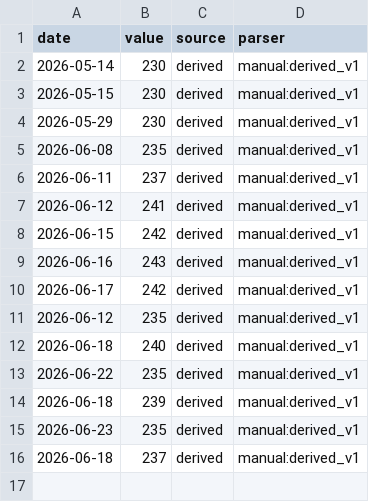
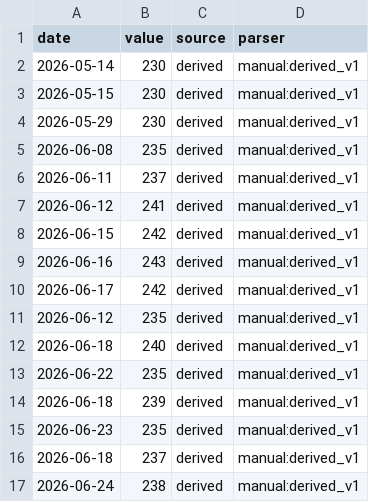
Before and after one commit to aniketkulkarni420/india-risk-monitor, a CSV file: data/history/ind_us_10y_spread.csv, drawn as a sheet; the diff names each change by its address in the sheet, - before the commit and + after, or states it on an @@ line.

```diff
--- a/data/history/ind_us_10y_spread.csv
+++ b/data/history/ind_us_10y_spread.csv
+row 17: 2026-06-24 | 238 | derived | manual:derived_v1
```
Also changed, not shown: 14 other files.
